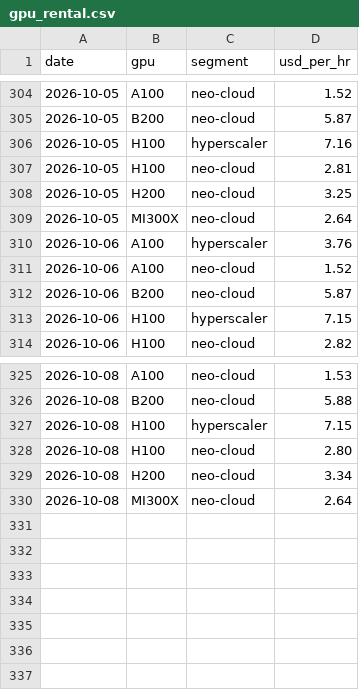
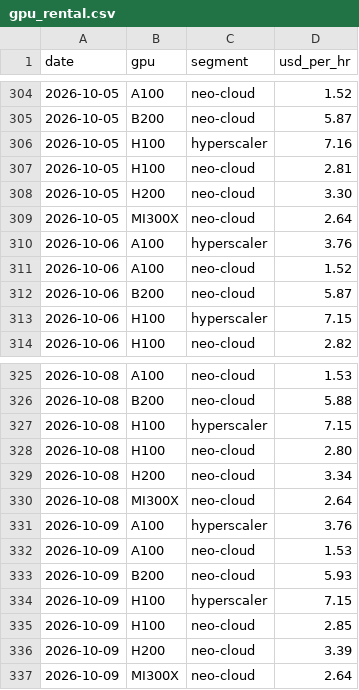
Before and after one commit to soohucn-gif/macro5-dashboard, a CSV file: data/gpu_rental.csv, drawn as a sheet; only a part is shown, gaps mark what is left out.

```diff
--- a/data/gpu_rental.csv
+++ b/data/gpu_rental.csv
@@ -307,3 +307,3 @@ date,gpu,segment,usd_per_hr
 2026-10-05,H100,neo-cloud,2.81
-2026-10-05,H200,neo-cloud,3.25
+2026-10-05,H200,neo-cloud,3.30
 2026-10-05,MI300X,neo-cloud,2.64
@@ -330 +330,8 @@ date,gpu,segment,usd_per_hr
 2026-10-08,MI300X,neo-cloud,2.64
+2026-10-09,A100,hyperscaler,3.76
+2026-10-09,A100,neo-cloud,1.53
+2026-10-09,B200,neo-cloud,5.93
+2026-10-09,H100,hyperscaler,7.15
+2026-10-09,H100,neo-cloud,2.85
+2026-10-09,H200,neo-cloud,3.39
+2026-10-09,MI300X,neo-cloud,2.64
```
Also changed, not shown: data/bitcoin.csv, data/equity_indices.csv, 8 other files.
